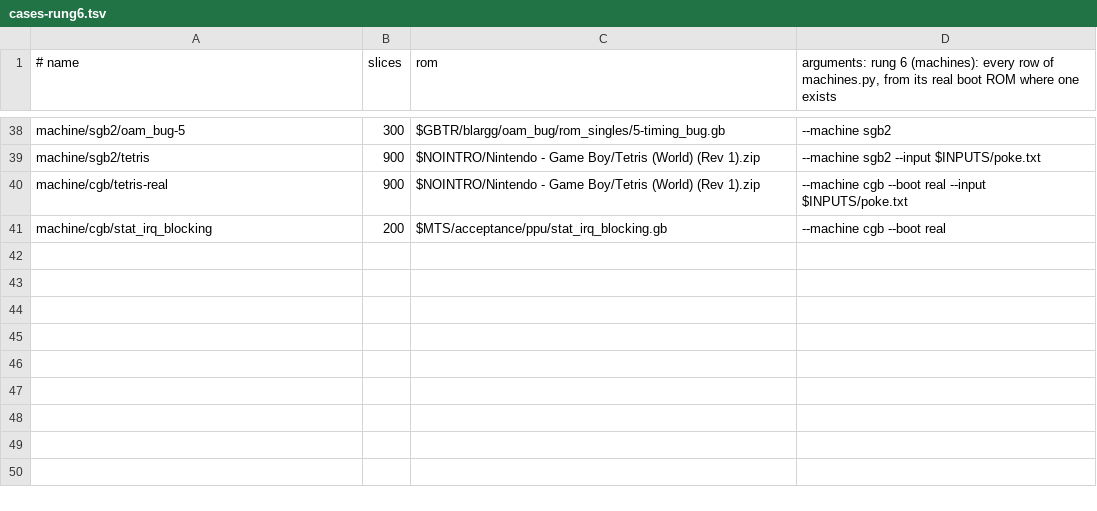
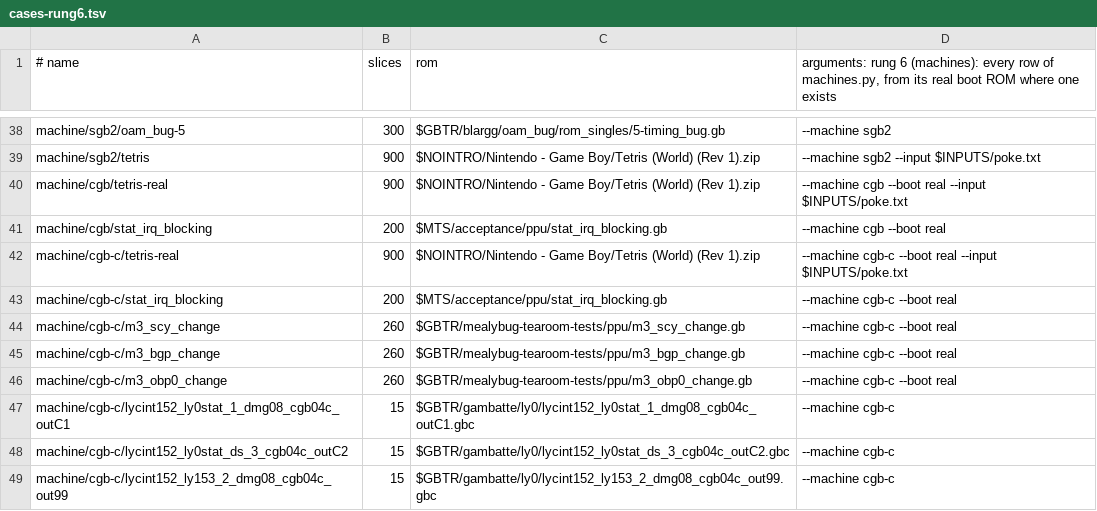
Before and after one commit to alewman/gameboy-rust, a TSV file: scripts/cases-rung6.tsv, drawn as a sheet; only a part is shown, gaps mark what is left out; the diff names each change by its address in the sheet, - before the commit and + after, or states it on an @@ line.

```diff
--- a/scripts/cases-rung6.tsv
+++ b/scripts/cases-rung6.tsv
+row 42: machine/cgb-c/tetris-real | 900 | $NOINTRO/Nintendo - Game Boy/Tetris (World) (Rev 1).zip | --machine cgb-c --boot real --input $INPUTS/poke.txt
+row 43: machine/cgb-c/stat_irq_blocking | 200 | $MTS/acceptance/ppu/stat_irq_blocking.gb | --machine cgb-c --boot real
+row 44: machine/cgb-c/m3_scy_change | 260 | $GBTR/mealybug-tearoom-tests/ppu/m3_scy_change.gb | --machine cgb-c --boot real
+row 45: machine/cgb-c/m3_bgp_change | 260 | $GBTR/mealybug-tearoom-tests/ppu/m3_bgp_change.gb | --machine cgb-c --boot real
+row 46: machine/cgb-c/m3_obp0_change | 260 | $GBTR/mealybug-tearoom-tests/ppu/m3_obp0_change.gb | --machine cgb-c --boot real
+row 47: machine/cgb-c/lycint152_ly0stat_1_dmg08_cgb04c_outC1 | 15 | $GBTR/gambatte/ly0/lycint152_ly0stat_1_dmg08_cgb04c_outC1.gbc | --machine cgb-c
+row 48: machine/cgb-c/lycint152_ly0stat_ds_3_cgb04c_outC2 | 15 | $GBTR/gambatte/ly0/lycint152_ly0stat_ds_3_cgb04c_outC2.gbc | --machine cgb-c
+row 49: machine/cgb-c/lycint152_ly153_2_dmg08_cgb04c_out99 | 15 | $GBTR/gambatte/ly0/lycint152_ly153_2_dmg08_cgb04c_out99.gbc | --machine cgb-c
```
Also changed, not shown: 8 other files.
